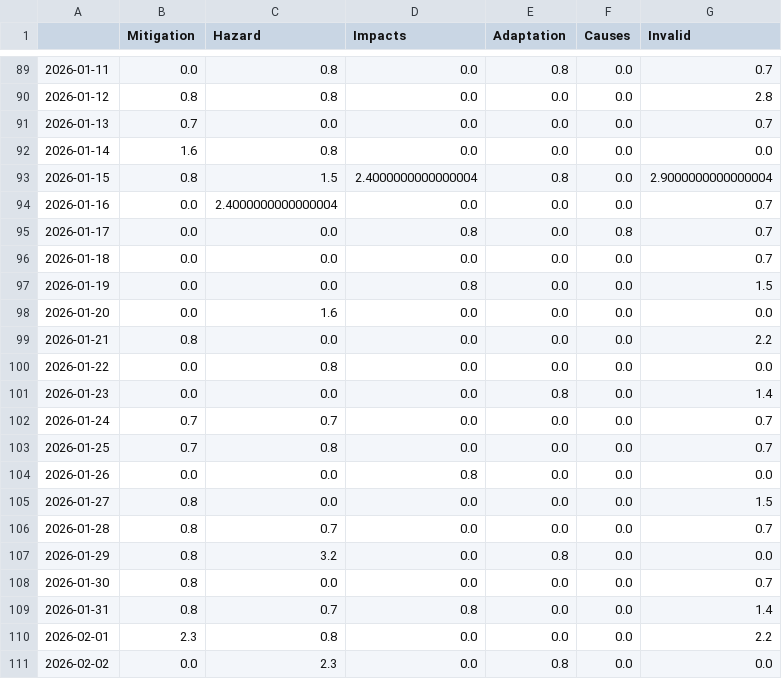
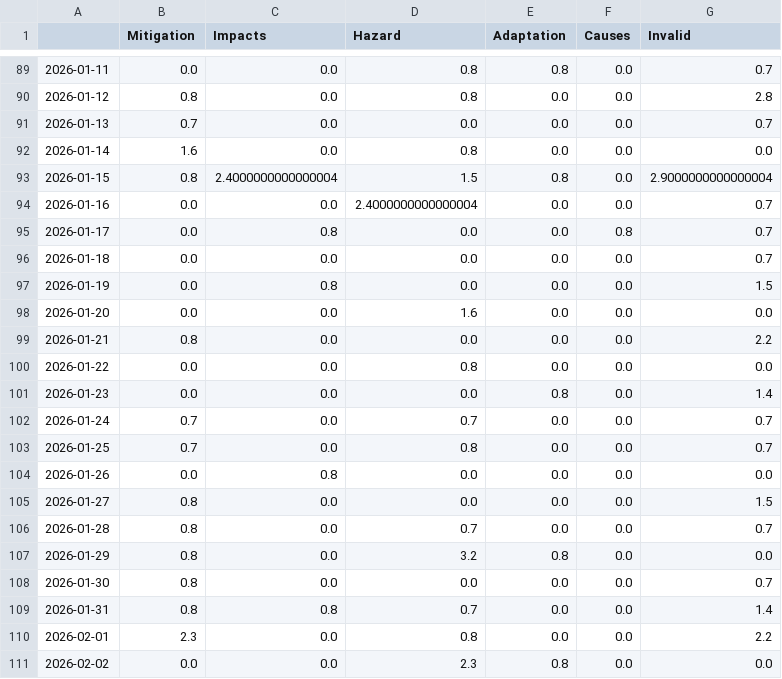
Before and after one commit to svpblank1/FogIsComing, a CSV file: csv/topics_date.csv, drawn as a sheet; only a part is shown, gaps mark what is left out; the diff covers the shown part only.

```diff
--- a/csv/topics_date.csv
+++ b/csv/topics_date.csv
@@ -1 +1 @@
-,Mitigation,Hazard,Impacts,Adaptation,Causes,Invalid
+,Mitigation,Impacts,Hazard,Adaptation,Causes,Invalid
@@ -89,23 +89,23 @@
-2026-01-11,0.0,0.8,0.0,0.8,0.0,0.7
-2026-01-12,0.8,0.8,0.0,0.0,0.0,2.8
+2026-01-11,0.0,0.0,0.8,0.8,0.0,0.7
+2026-01-12,0.8,0.0,0.8,0.0,0.0,2.8
 2026-01-13,0.7,0.0,0.0,0.0,0.0,0.7
-2026-01-14,1.6,0.8,0.0,0.0,0.0,0.0
-2026-01-15,0.8,1.5,2.4000000000000004,0.8,0.0,2.9000000000000004
-2026-01-16,0.0,2.4000000000000004,0.0,0.0,0.0,0.7
-2026-01-17,0.0,0.0,0.8,0.0,0.8,0.7
+2026-01-14,1.6,0.0,0.8,0.0,0.0,0.0
+2026-01-15,0.8,2.4000000000000004,1.5,0.8,0.0,2.9000000000000004
+2026-01-16,0.0,0.0,2.4000000000000004,0.0,0.0,0.7
+2026-01-17,0.0,0.8,0.0,0.0,0.8,0.7
 2026-01-18,0.0,0.0,0.0,0.0,0.0,0.7
-2026-01-19,0.0,0.0,0.8,0.0,0.0,1.5
-2026-01-20,0.0,1.6,0.0,0.0,0.0,0.0
+2026-01-19,0.0,0.8,0.0,0.0,0.0,1.5
+2026-01-20,0.0,0.0,1.6,0.0,0.0,0.0
 2026-01-21,0.8,0.0,0.0,0.0,0.0,2.2
-2026-01-22,0.0,0.8,0.0,0.0,0.0,0.0
+2026-01-22,0.0,0.0,0.8,0.0,0.0,0.0
 2026-01-23,0.0,0.0,0.0,0.8,0.0,1.4
-2026-01-24,0.7,0.7,0.0,0.0,0.0,0.7
-2026-01-25,0.7,0.8,0.0,0.0,0.0,0.7
-2026-01-26,0.0,0.0,0.8,0.0,0.0,0.0
+2026-01-24,0.7,0.0,0.7,0.0,0.0,0.7
+2026-01-25,0.7,0.0,0.8,0.0,0.0,0.7
+2026-01-26,0.0,0.8,0.0,0.0,0.0,0.0
 2026-01-27,0.8,0.0,0.0,0.0,0.0,1.5
-2026-01-28,0.8,0.7,0.0,0.0,0.0,0.7
-2026-01-29,0.8,3.2,0.0,0.8,0.0,0.0
+2026-01-28,0.8,0.0,0.7,0.0,0.0,0.7
+2026-01-29,0.8,0.0,3.2,0.8,0.0,0.0
 2026-01-30,0.8,0.0,0.0,0.0,0.0,0.7
-2026-01-31,0.8,0.7,0.8,0.0,0.0,1.4
-2026-02-01,2.3,0.8,0.0,0.0,0.0,2.2
-2026-02-02,0.0,2.3,0.0,0.8,0.0,0.0
+2026-01-31,0.8,0.8,0.7,0.0,0.0,1.4
+2026-02-01,2.3,0.0,0.8,0.0,0.0,2.2
+2026-02-02,0.0,0.0,2.3,0.8,0.0,0.0
```
Also changed, not shown: 2 added rows and 149 edited cells elsewhere in this file, 5 other files.
